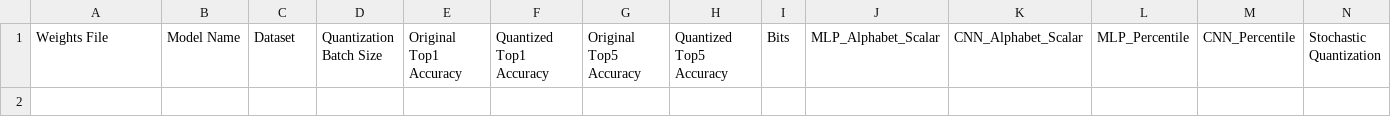
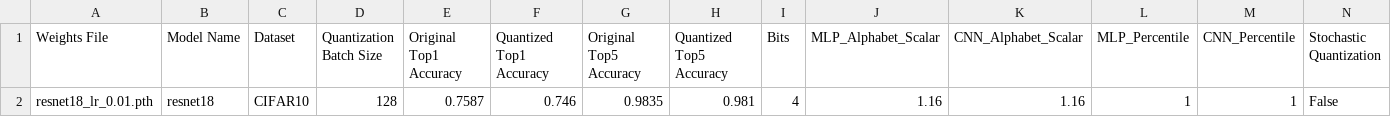
Before and after one commit to vpabba03/Learning-Rate-Quantization, a CSV file: logs/Quantization_Log.csv, drawn as a sheet; only a part is shown; rows hold the shown columns only; the diff names each change by its address in the sheet, - before the commit and + after, or states it on an @@ line.

```diff
--- a/logs/Quantization_Log.csv
+++ b/logs/Quantization_Log.csv
+row 2: resnet18_lr_0.01.pth | resnet18 | CIFAR10 | 128 | 0.7587 | 0.746 | 0.9835 | 0.981 | 4 | 1.16 | 1.16 | 1 | 1 | False
```
Also changed, not shown: 7 other files.
